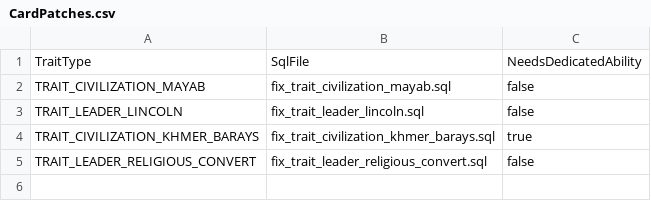
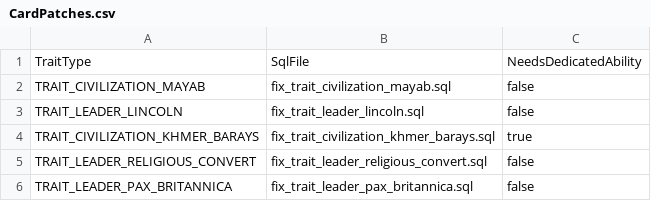
Before and after one commit to kremkrem/civ-blitz, a CSV file: src/main/resources/csv/CardPatches.csv, drawn as a sheet; the diff names each change by its address in the sheet, - before the commit and + after, or states it on an @@ line.

```diff
--- a/src/main/resources/csv/CardPatches.csv
+++ b/src/main/resources/csv/CardPatches.csv
+row 6: TRAIT_LEADER_PAX_BRITANNICA | fix_trait_leader_pax_britannica.sql | false
```
Also changed, not shown: 1 other file.
